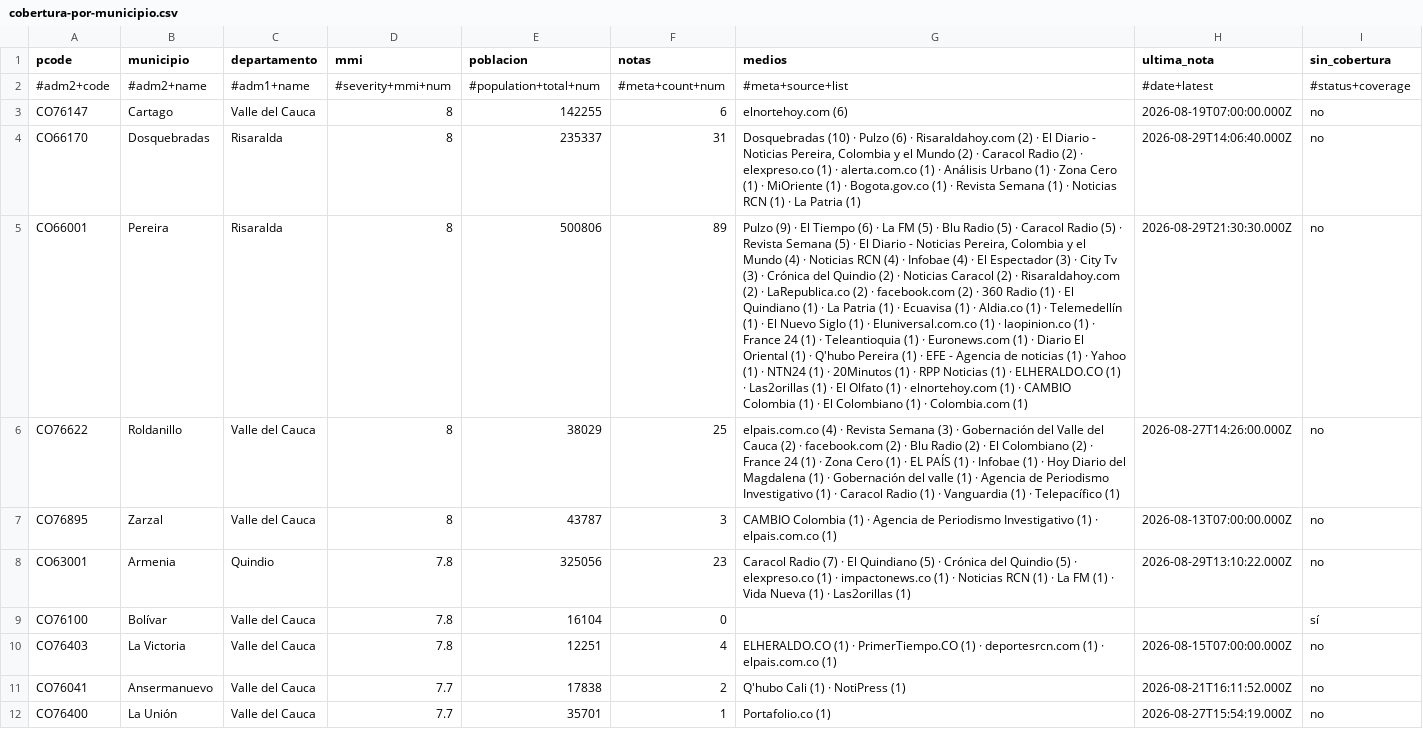
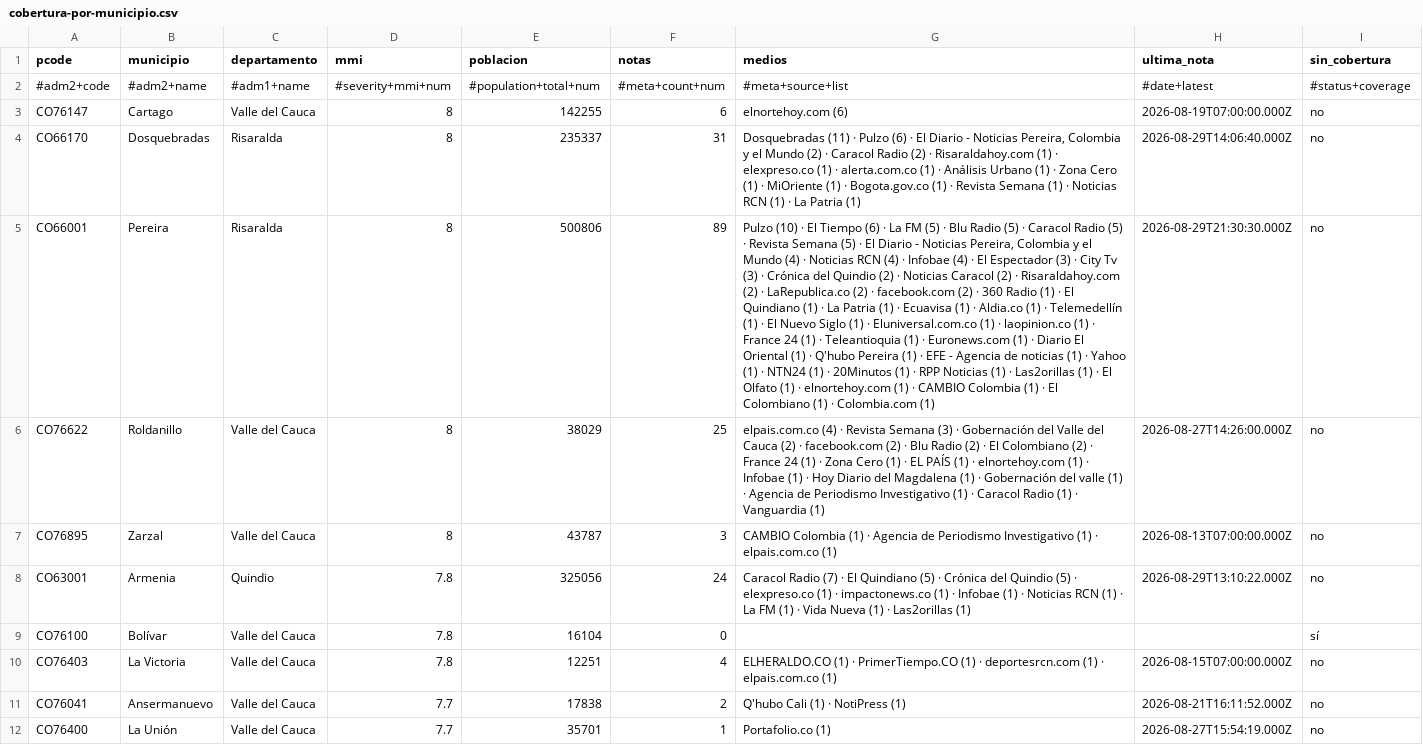
Before and after one commit to YesidAlmanzaGamba/report_cali, a CSV file: data/export/cobertura-por-municipio.csv, drawn as a sheet; only a part is shown; the diff covers the shown part only; the diff names each change by its address in the sheet, - before the commit and + after, or states it on an @@ line.

```diff
--- a/data/export/cobertura-por-municipio.csv
+++ b/data/export/cobertura-por-municipio.csv
-G4 (medios): Dosquebradas (10) · Pulzo (6) · Risaraldahoy.com (2) · El Diario - Noticias Pereira, Colombia y el Mundo (2) · Caracol Radio (2) · elexpreso.co…
+G4 (medios): Dosquebradas (11) · Pulzo (6) · El Diario - Noticias Pereira, Colombia y el Mundo (2) · Caracol Radio (2) · Risaraldahoy.com (1) · elexpreso.co…
-G5 (medios): Pulzo (9) · El Tiempo (6) · La FM (5) · Blu Radio (5) · Caracol Radio (5) · Revista Semana (5) · El Diario - Noticias Pereira, Colombia y el Mundo (4) · Noticias RCN (4) · Infobae (4) · El Espectador (3) · City Tv (3) · Crónica del Quindio (2) · Noticias Caracol (2) · Risaraldahoy.com (2) · LaRepublica.co (2) · facebook.com (2) · 360 Radio (1) · El Quindiano (1) · La Patria (1) · Ecuavisa (1) · Aldia.co (1) · Telemedellín (1) · El Nuevo Siglo (1) · Eluniversal.com.co (1) · laopinion.co (1) · France 24 (1) · Teleantioquia (1) · Euronews.com (1) · Diario El Oriental (1) · Q'hubo Pereira (1) · EFE - Agencia de noticias (1) · Yahoo (1) · NTN24 (1) · 20Minutos (1) · RPP Noticias (1) · ELHERALDO.CO (1) ·…
+G5 (medios): Pulzo (10) · El Tiempo (6) · La FM (5) · Blu Radio (5) · Caracol Radio (5) · Revista Semana (5) · El Diario - Noticias Pereira, Colombia y el Mundo (4) · Noticias RCN (4) · Infobae (4) · El Espectador (3) · City Tv (3) · Crónica del Quindio (2) · Noticias Caracol (2) · Risaraldahoy.com (2) · LaRepublica.co (2) · facebook.com (2) · 360 Radio (1) · El Quindiano (1) · La Patria (1) · Ecuavisa (1) · Aldia.co (1) · Telemedellín (1) · El Nuevo Siglo (1) · Eluniversal.com.co (1) · laopinion.co (1) · France 24 (1) · Teleantioquia (1) · Euronews.com (1) · Diario El Oriental (1) · Q'hubo Pereira (1) · EFE - Agencia de noticias (1) · Yahoo (1) · NTN24 (1) · 20Minutos (1) · RPP Noticias (1) ·…
-G6 (medios): …(1) · Infobae (1) · Hoy Diario del Magdalena (1) · Gobernación del valle (1) · Agencia de Periodismo Investigativo (1) · Caracol Radio (1) · Vanguardia (1) · Telepacífico (1)
+G6 (medios): …(1) · elnortehoy.com (1) · Infobae (1) · Hoy Diario del Magdalena (1) · Gobernación del valle (1) · Agencia de Periodismo Investigativo (1) · Caracol Radio (1) · Vanguardia (1)
-F8 (notas): 23
+F8 (notas): 24
-G8 (medios): …(1) · Noticias RCN…
+G8 (medios): …(1) · Infobae (1) · Noticias RCN…
```
Also changed, not shown: 1 added row, 3 removed rows and 30 edited cells elsewhere in this file, data/export/observaciones.csv, 6 other files.
